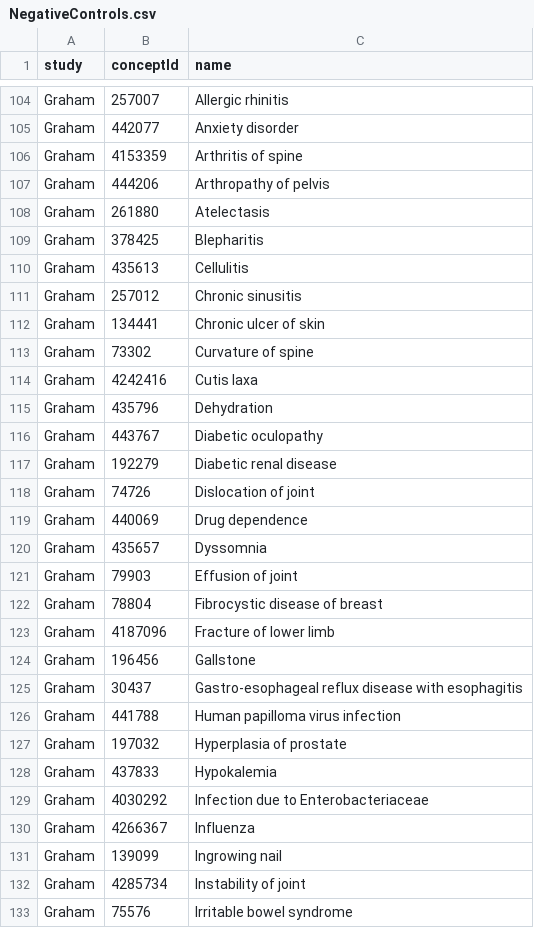
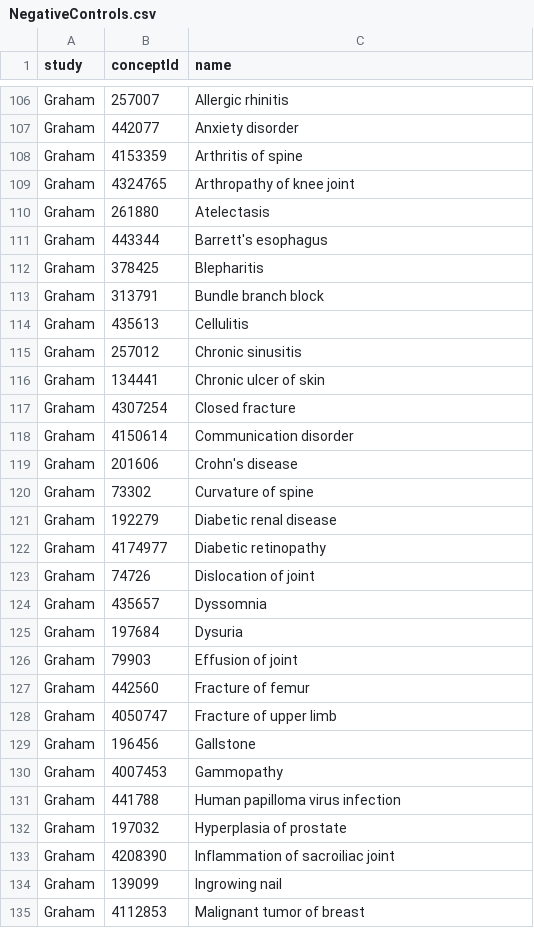
Before and after one commit to OHDSI/StudyProtocols, a CSV file: inst/settings/NegativeControls.csv, drawn as a sheet; only a part is shown, gaps mark what is left out; the shorter side is filled out with more unchanged rows; the diff covers the shown part only.

```diff
--- a/inst/settings/NegativeControls.csv
+++ b/inst/settings/NegativeControls.csv
@@ -106,5 +108,7 @@ Graham,442077,Anxiety disorder
 Graham,4153359,Arthritis of spine
-Graham,444206,Arthropathy of pelvis
+Graham,4324765,Arthropathy of knee joint
 Graham,261880,Atelectasis
+Graham,443344,Barrett's esophagus
 Graham,378425,Blepharitis
+Graham,313791,Bundle branch block
 Graham,435613,Cellulitis
@@ -112,22 +116,19 @@ Graham,257012,Chronic sinusitis
 Graham,134441,Chronic ulcer of skin
+Graham,4307254,Closed fracture
+Graham,4150614,Communication disorder
+Graham,201606,Crohn's disease
 Graham,73302,Curvature of spine
-Graham,4242416,Cutis laxa
-Graham,435796,Dehydration
-Graham,443767,Diabetic oculopathy
 Graham,192279,Diabetic renal disease
+Graham,4174977,Diabetic retinopathy
 Graham,74726,Dislocation of joint
-Graham,440069,Drug dependence
 Graham,435657,Dyssomnia
+Graham,197684,Dysuria
 Graham,79903,Effusion of joint
-Graham,78804,Fibrocystic disease of breast
-Graham,4187096,Fracture of lower limb
+Graham,442560,Fracture of femur
+Graham,4050747,Fracture of upper limb
 Graham,196456,Gallstone
-Graham,30437,Gastro-esophageal reflux disease with esophagitis
+Graham,4007453,Gammopathy
 Graham,441788,Human papilloma virus infection
 Graham,197032,Hyperplasia of prostate
-Graham,437833,Hypokalemia
-Graham,4030292,Infection due to Enterobacteriaceae
-Graham,4266367,Influenza
+Graham,4208390,Inflammation of sacroiliac joint
 Graham,139099,Ingrowing nail
-Graham,4285734,Instability of joint
-Graham,75576,Irritable bowel syndrome
```
Also changed, not shown: 19 added rows, 18 removed rows and 26 edited cells elsewhere in this file, 24 other files.
